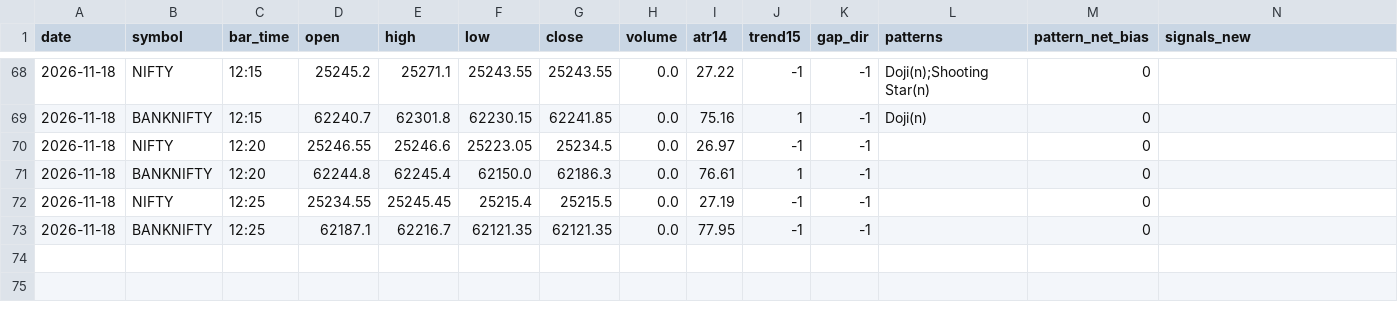
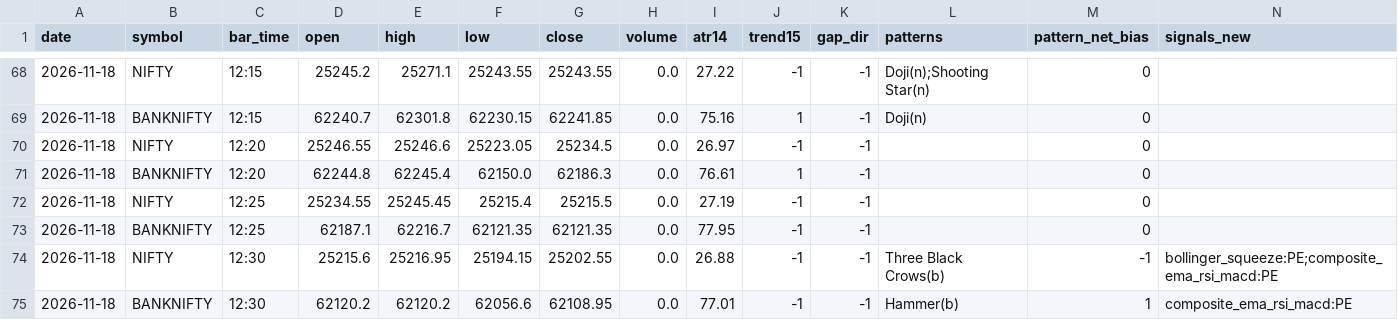
Before and after one commit to kothasanketh93-afk/options-alert-scanner, a CSV file: ledger/pattern_tape/2026-11-18.csv, drawn as a sheet; only a part is shown, gaps mark what is left out; rows hold the shown columns only; the diff names each change by its address in the sheet, - before the commit and + after, or states it on an @@ line.

```diff
--- a/ledger/pattern_tape/2026-11-18.csv
+++ b/ledger/pattern_tape/2026-11-18.csv
+row 74: 2026-11-18 | NIFTY | 12:30 | 25215.6 | 25216.95 | 25194.15 | 25202.55 | 0.0 | 26.88 | -1 | -1 | Three Black Crows(b) | -1 | bollinger_squeeze:PE;composite_ema_rsi_macd:PE
+row 75: 2026-11-18 | BANKNIFTY | 12:30 | 62120.2 | 62120.2 | 62056.6 | 62108.95 | 0.0 | 77.01 | -1 | -1 | Hammer(b) | 1 | composite_ema_rsi_macd:PE
```
Also changed, not shown: ledger/outcomes.csv, 3 other files.
